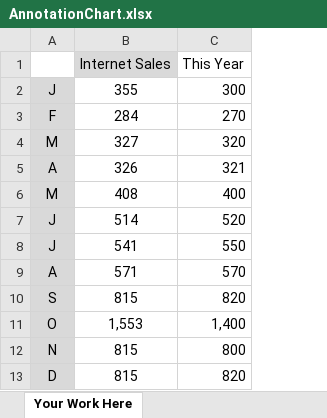
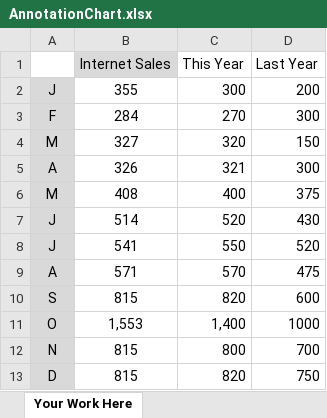
Before and after one commit to arnicas/analyst-toolbelt-course, an Excel workbook: week3/data/AnnotationChart.xlsx, sheet Your Work Here, drawn as a sheet; values as stored, in another font and other column widths than the file's, no borders; charts and pictures not drawn; the diff names each change by its address in the sheet, - before the commit and + after, or states it on an @@ line.

Commit message:
more week3 fixes

```diff
--- a/week3/data/AnnotationChart.xlsx (sheet Your Work Here)
+++ b/week3/data/AnnotationChart.xlsx (sheet Your Work Here)
+column D (Last Year), rows 2-13: 200 | 300 | 150 | 300 | 375 | 430 | 520 | 475 | 600 | 1000 | 700 | 750
```
Also changed, not shown: charts or pictures, 9 other files.
